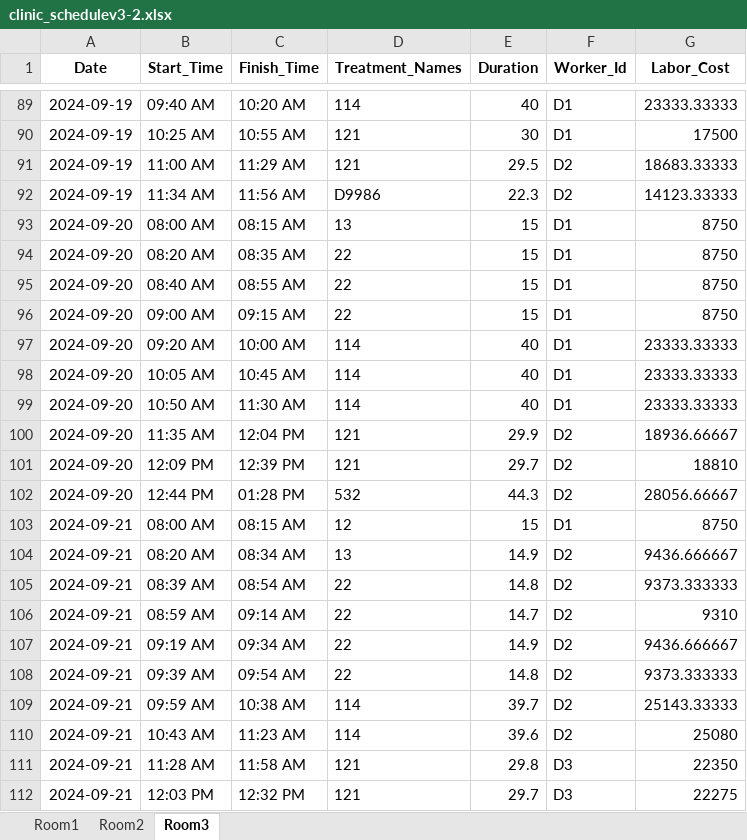
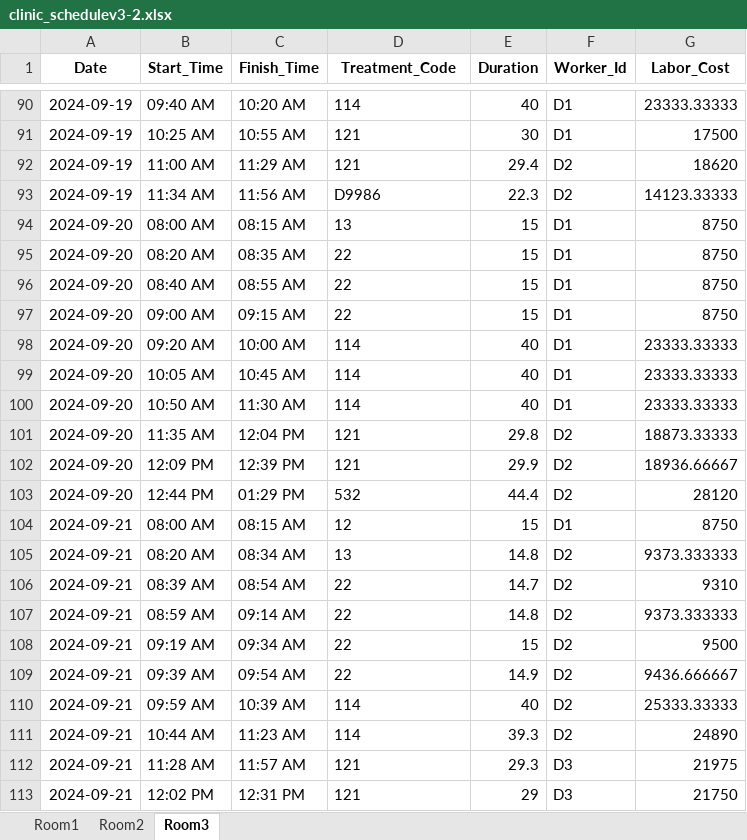
Before and after one commit to Gaia-Dental-Studio/dental_clinic_optimization, an Excel workbook: clinic_schedulev3-2.xlsx, sheet Room3, drawn as a sheet; only a part is shown, gaps mark what is left out; values as stored, in another font and other column widths than the file's, no borders; addresses are those after the commit; the diff covers the shown part only; the diff names each change by its address in the sheet, - before the commit and + after, or states it on an @@ line.

```diff
--- a/clinic_schedulev3-2.xlsx (sheet Room3)
+++ b/clinic_schedulev3-2.xlsx (sheet Room3)
-D1: Treatment_Names
+D1: Treatment_Code
-E92 (Duration): 29.5
+E92 (Duration): 29.4
-G92 (Labor_Cost): 18683.33333
+G92 (Labor_Cost): 18620
-E101 (Duration): 29.9
+E101 (Duration): 29.8
-G101 (Labor_Cost): 18936.66667
+G101 (Labor_Cost): 18873.33333
-E102 (Duration): 29.7
+E102 (Duration): 29.9
-G102 (Labor_Cost): 18810
+G102 (Labor_Cost): 18936.66667
-C103 (Finish_Time): 01:28 PM
+C103 (Finish_Time): 01:29 PM
-E103 (Duration): 44.3
+E103 (Duration): 44.4
-G103 (Labor_Cost): 28056.66667
+G103 (Labor_Cost): 28120
-E105 (Duration): 14.9
+E105 (Duration): 14.8
-G105 (Labor_Cost): 9436.666667
+G105 (Labor_Cost): 9373.333333
-E106 (Duration): 14.8
+E106 (Duration): 14.7
-G106 (Labor_Cost): 9373.333333
+G106 (Labor_Cost): 9310
-E107 (Duration): 14.7
+E107 (Duration): 14.8
-G107 (Labor_Cost): 9310
+G107 (Labor_Cost): 9373.333333
-E108 (Duration): 14.9
+E108 (Duration): 15
-G108 (Labor_Cost): 9436.666667
+G108 (Labor_Cost): 9500
-E109 (Duration): 14.8
+E109 (Duration): 14.9
-G109 (Labor_Cost): 9373.333333
+G109 (Labor_Cost): 9436.666667
-C110 (Finish_Time): 10:38 AM
+C110 (Finish_Time): 10:39 AM
-E110 (Duration): 39.7
+E110 (Duration): 40
-G110 (Labor_Cost): 25143.33333
+G110 (Labor_Cost): 25333.33333
-B111 (Start_Time): 10:43 AM
+B111 (Start_Time): 10:44 AM
-E111 (Duration): 39.6
+E111 (Duration): 39.3
-G111 (Labor_Cost): 25080
+G111 (Labor_Cost): 24890
-C112 (Finish_Time): 11:58 AM
+C112 (Finish_Time): 11:57 AM
-E112 (Duration): 29.8
+E112 (Duration): 29.3
-G112 (Labor_Cost): 22350
+G112 (Labor_Cost): 21975
-B113 (Start_Time): 12:03 PM
+B113 (Start_Time): 12:02 PM
-C113 (Finish_Time): 12:32 PM
+C113 (Finish_Time): 12:31 PM
-E113 (Duration): 29.7
+E113 (Duration): 29
-G113 (Labor_Cost): 22275
+G113 (Labor_Cost): 21750
```
Also changed, not shown: 5 added rows, 5 removed rows and 299 edited cells elsewhere in this sheet, sheet Room2, sheet Room1, 1 other file.
